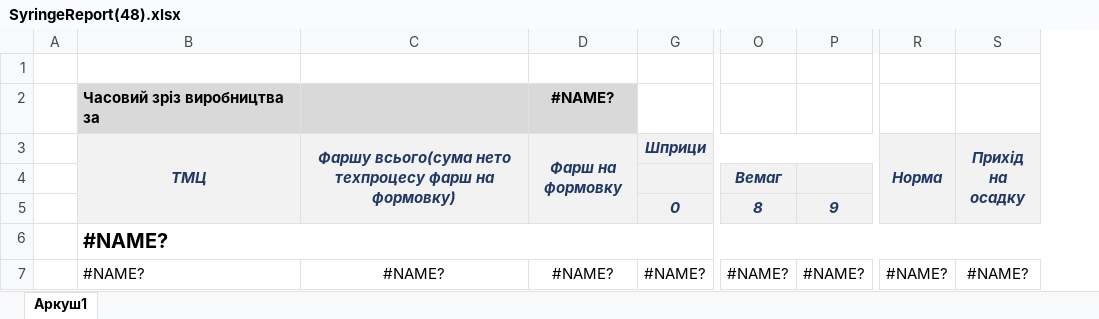
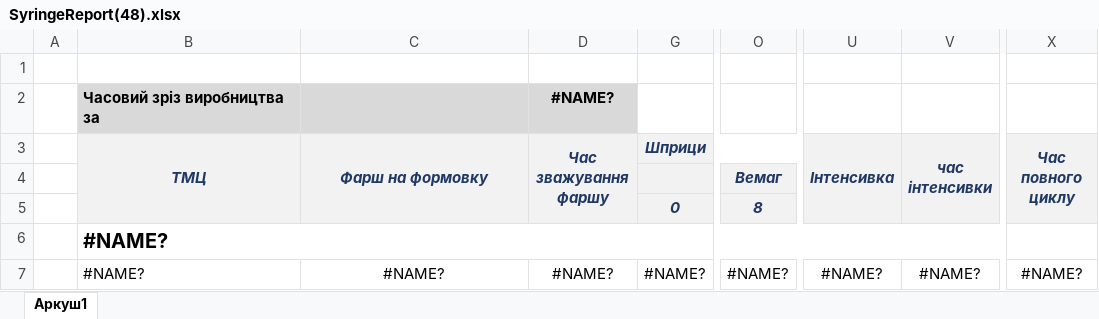
Before and after one commit to sp75/SP-Sklad, an Excel workbook: SP_Sklad/TempLate/SyringeReport(48).xlsx, sheet Аркуш1, drawn as a sheet; only a part is shown, gaps mark what is left out; values as stored, in another font and other column widths than the file's, no borders; removed rows and columns are numbered as before the commit, all else as after; the diff names each change by its address in the sheet, - before the commit and + after, or states it on an @@ line.

```diff
--- a/SP_Sklad/TempLate/SyringeReport(48).xlsx (sheet Аркуш1)
+++ b/SP_Sklad/TempLate/SyringeReport(48).xlsx (sheet Аркуш1)
-column P, rows 5-7: 9 |  | #NAME?
-column R (Норма), row 7: #NAME?
-column S (Прихід на осадку), row 7: #NAME?
+column U (Інтенсивка), row 7: #NAME?
+column V (час інтенсивки), row 7: #NAME?
+column X (Час повного циклу), row 7: #NAME?
-C3: Фаршу всього(сума нето техпроцесу фарш на формовку)
+C3: Фарш на формовку
-D3: Фарш на формовку
+D3: Час зважування фаршу
```
Also changed, not shown: formulas that keep their value, SP_Sklad/TempLate/AnalizPlan_fact.xlsx, SP_Sklad/TempLate/BarCode.xlsx, 31 other files.
